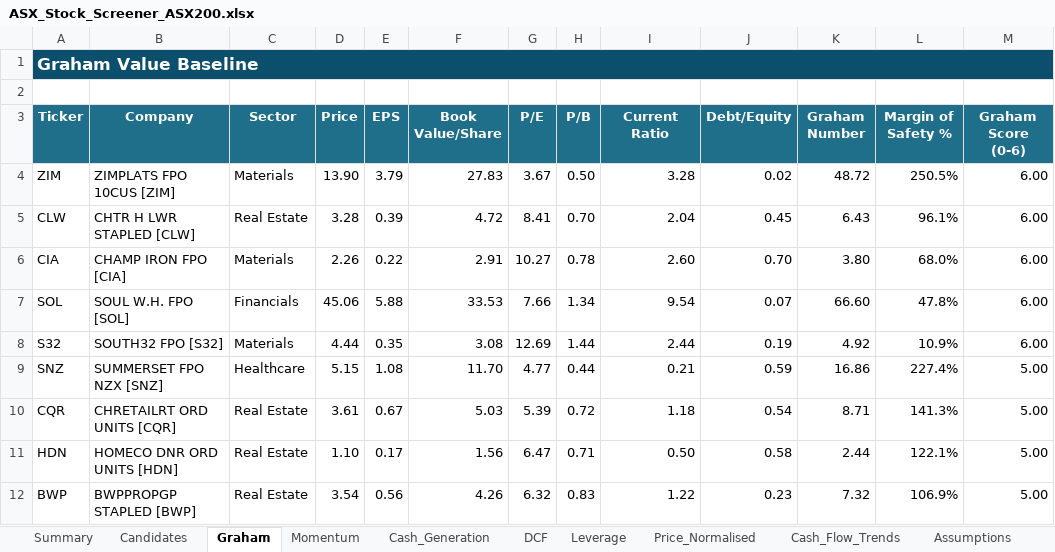
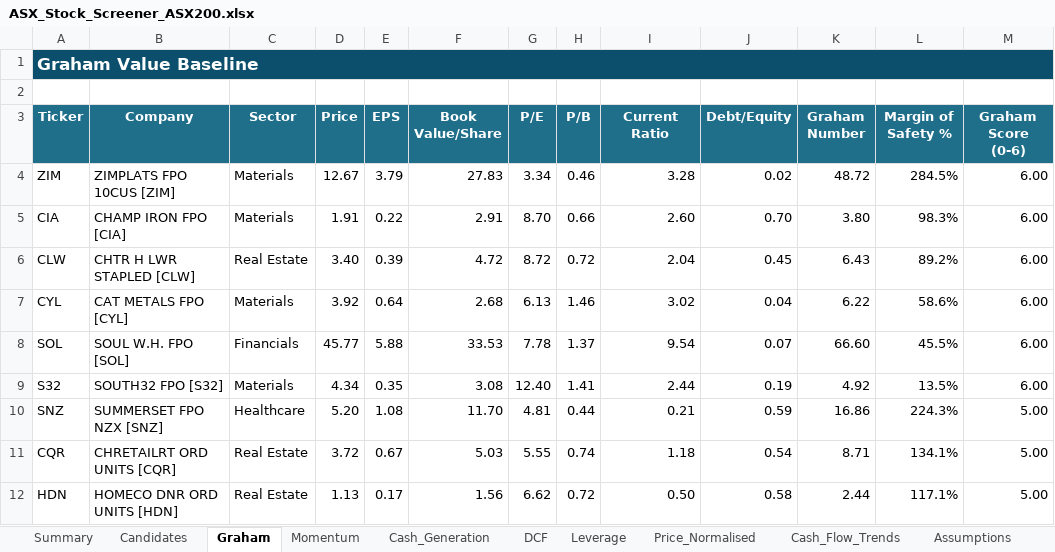
Before and after one commit to douglasmcintyre3-code/trading, an Excel workbook: latest/ASX_Stock_Screener_ASX200.xlsx, sheet Graham, drawn as a sheet; only a part is shown; values as stored, in another font and other column widths than the file's, no borders; conditional formats not drawn; removed rows and columns are numbered as before the commit, all else as after; the diff covers the shown part only; the diff names each change by its address in the sheet, - before the commit and + after, or states it on an @@ line.

```diff
--- a/latest/ASX_Stock_Screener_ASX200.xlsx (sheet Graham)
+++ b/latest/ASX_Stock_Screener_ASX200.xlsx (sheet Graham)
-D4 (Price): 13.90
+D4 (Price): 12.67
-G4 (P/E): 3.67
+G4 (P/E): 3.34
-H4 (P/B): 0.50
+H4 (P/B): 0.46
-L4 (Margin of Safety %): 250.5%
+L4 (Margin of Safety %): 284.5%
-row 5: CLW | CHTR H LWR STAPLED [CLW] | Real Estate | 3.28 | 0.39 | 4.72 | 8.41 | 0.70 | 2.04 | 0.45 | 6.43 | 96.1% | 6.00
-D5 (Price): 2.26
+D5 (Price): 1.91
-G5 (P/E): 10.27
+G5 (P/E): 8.70
-H5 (P/B): 0.78
+H5 (P/B): 0.66
-L5 (Margin of Safety %): 68.0%
+L5 (Margin of Safety %): 98.3%
+row 6: CLW | CHTR H LWR STAPLED [CLW] | Real Estate | 3.40 | 0.39 | 4.72 | 8.72 | 0.72 | 2.04 | 0.45 | 6.43 | 89.2% | 6.00
+row 7: CYL | CAT METALS FPO [CYL] | Materials | 3.92 | 0.64 | 2.68 | 6.13 | 1.46 | 3.02 | 0.04 | 6.22 | 58.6% | 6.00
-D8 (Price): 45.06
+D8 (Price): 45.77
-G8 (P/E): 7.66
+G8 (P/E): 7.78
-H8 (P/B): 1.34
+H8 (P/B): 1.37
-L8 (Margin of Safety %): 47.8%
+L8 (Margin of Safety %): 45.5%
-D9 (Price): 4.44
+D9 (Price): 4.34
-G9 (P/E): 12.69
+G9 (P/E): 12.40
-H9 (P/B): 1.44
+H9 (P/B): 1.41
-L9 (Margin of Safety %): 10.9%
+L9 (Margin of Safety %): 13.5%
-D10 (Price): 5.15
+D10 (Price): 5.20
-G10 (P/E): 4.77
+G10 (P/E): 4.81
-L10 (Margin of Safety %): 227.4%
+L10 (Margin of Safety %): 224.3%
-D11 (Price): 3.61
+D11 (Price): 3.72
-G11 (P/E): 5.39
+G11 (P/E): 5.55
-H11 (P/B): 0.72
+H11 (P/B): 0.74
-L11 (Margin of Safety %): 141.3%
+L11 (Margin of Safety %): 134.1%
-D12 (Price): 1.10
+D12 (Price): 1.13
-G12 (P/E): 6.47
+G12 (P/E): 6.62
-H12 (P/B): 0.71
+H12 (P/B): 0.72
-L12 (Margin of Safety %): 122.1%
+L12 (Margin of Safety %): 117.1%
-row 12: BWP | BWPPROPGP STAPLED [BWP] | Real Estate | 3.54 | 0.56 | 4.26 | 6.32 | 0.83 | 1.22 | 0.23 | 7.32 | 106.9% | 5.00
```
Also changed, not shown: 58 added rows, 58 removed rows and 418 edited cells elsewhere in this sheet, sheet Summary, sheet Price_Normalised, sheet Momentum, sheet Cash_Generation, sheet DCF, sheet Leverage, 3 more sheets, charts or pictures, 3 other files.
